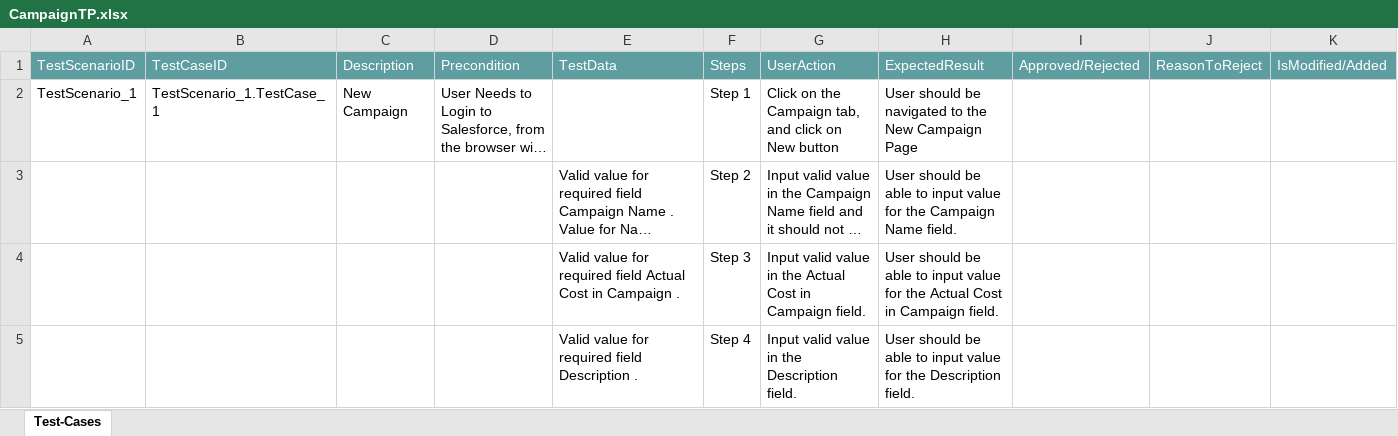
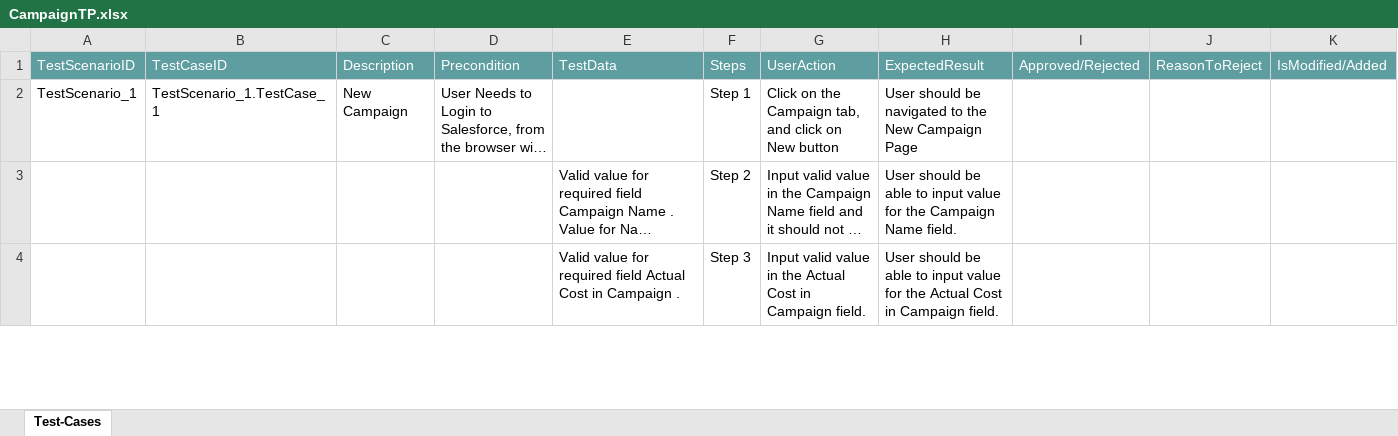
Before and after one commit to ShaikMohamedIrfan/project5, an Excel workbook: CampaignTP.xlsx, sheet Test-Cases, drawn as a sheet; only a part is shown; long unchanged cells end in …; values as stored, in another font and other column widths than the file's, no borders; table styles not drawn; the diff covers the shown part only; the diff names each change by its address in the sheet, - before the commit and + after, or states it on an @@ line.

Commit message:
Initial Commit for Verification of Test cases

```diff
--- a/CampaignTP.xlsx (sheet Test-Cases)
+++ b/CampaignTP.xlsx (sheet Test-Cases)
-row 5:  |  |  |  | Valid value for required field Description . | Step 4 | Input valid value in the Description field. | User should be able to input value for the Description field.
```
Also changed, not shown: 1 removed row and 2 edited cells elsewhere in this sheet.
